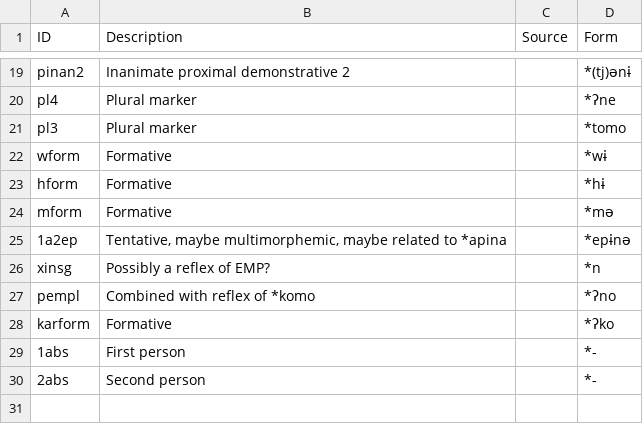
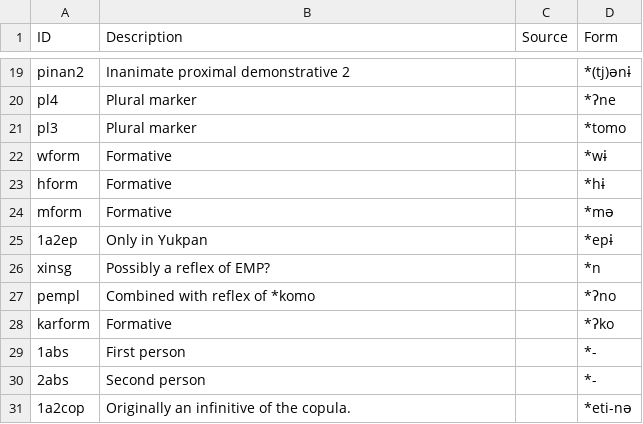
Before and after one commit to fmatter/cariban_pronouns, a CSV file: data/cldf/cognatesets.csv, drawn as a sheet; only a part is shown, gaps mark what is left out.

```diff
--- a/data/cldf/cognatesets.csv
+++ b/data/cldf/cognatesets.csv
@@ -24,3 +24,3 @@ hform,Formative,,*hɨ
 mform,Formative,,*mə
-1a2ep,"Tentative, maybe multimorphemic, maybe related to *apina",,*epɨnə
+1a2ep,Only in Yukpan,,*epɨ
 xinsg,Possibly a reflex of EMP?,,*n
@@ -30 +30,2 @@ karform,Formative,,*ʔko
 2abs,Second person,,*-
+1a2cop,Originally an infinitive of the copula.,,*eti-nə
```
Also changed, not shown: data/cldf/cognates.csv, data/raw/cognatesets.csv, 12 other files.
